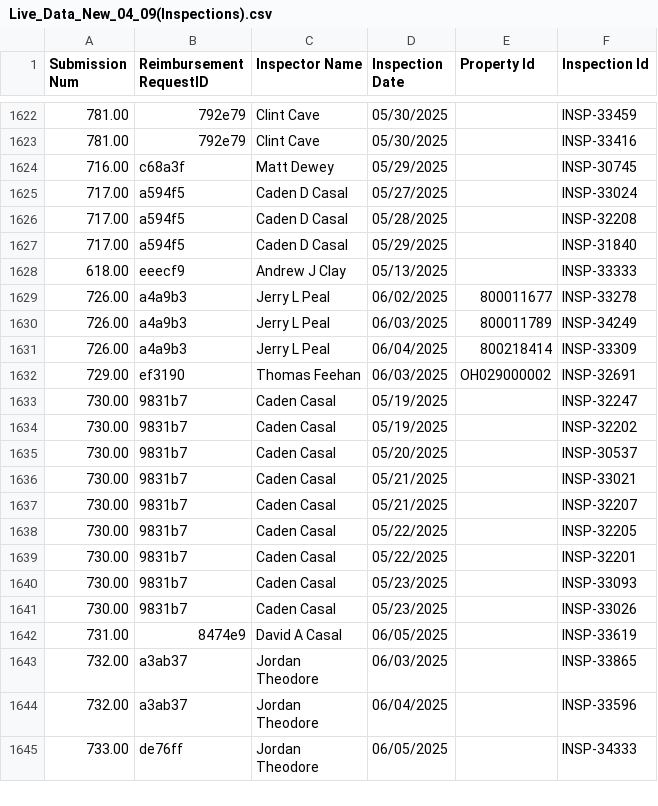
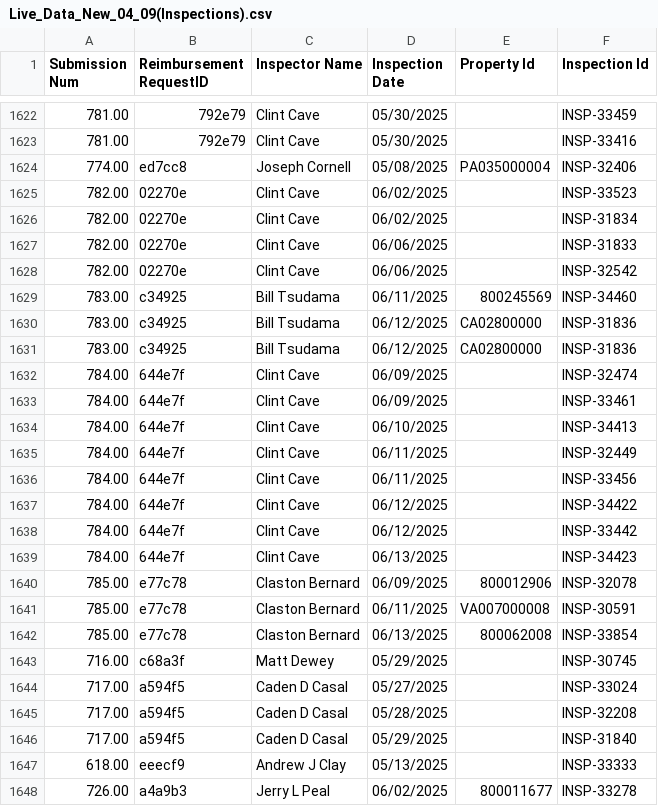
Before and after one commit to MalavikaKalani/Report-Automation-Tool, a CSV file: Live_Data_New_04_09(Inspections).csv, drawn as a sheet; only a part is shown, gaps mark what is left out; the shorter side is filled out with more unchanged rows; the diff names each change by its address in the sheet, - before the commit and + after, or states it on an @@ line.

```diff
--- a/Live_Data_New_04_09(Inspections).csv
+++ b/Live_Data_New_04_09(Inspections).csv
+row 1624: 774.00 | ed7cc8 | Joseph Cornell | 05/08/2025 | PA035000004 | INSP-32406
+row 1625: 782.00 | 02270e | Clint Cave | 06/02/2025 |  | INSP-33523
+row 1626: 782.00 | 02270e | Clint Cave | 06/02/2025 |  | INSP-31834
+row 1627: 782.00 | 02270e | Clint Cave | 06/06/2025 |  | INSP-31833
+row 1628: 782.00 | 02270e | Clint Cave | 06/06/2025 |  | INSP-32542
+row 1629: 783.00 | c34925 | Bill Tsudama | 06/11/2025 | 800245569 | INSP-34460
+row 1630: 783.00 | c34925 | Bill Tsudama | 06/12/2025 | CA02800000 | INSP-31836
+row 1631: 783.00 | c34925 | Bill Tsudama | 06/12/2025 | CA02800000 | INSP-31836
+row 1632: 784.00 | 644e7f | Clint Cave | 06/09/2025 |  | INSP-32474
+row 1633: 784.00 | 644e7f | Clint Cave | 06/09/2025 |  | INSP-33461
+row 1634: 784.00 | 644e7f | Clint Cave | 06/10/2025 |  | INSP-34413
+row 1635: 784.00 | 644e7f | Clint Cave | 06/11/2025 |  | INSP-32449
+row 1636: 784.00 | 644e7f | Clint Cave | 06/11/2025 |  | INSP-33456
+row 1637: 784.00 | 644e7f | Clint Cave | 06/12/2025 |  | INSP-34422
+row 1638: 784.00 | 644e7f | Clint Cave | 06/12/2025 |  | INSP-33442
+row 1639: 784.00 | 644e7f | Clint Cave | 06/13/2025 |  | INSP-34423
+row 1640: 785.00 | e77c78 | Claston Bernard | 06/09/2025 | 800012906 | INSP-32078
+row 1641: 785.00 | e77c78 | Claston Bernard | 06/11/2025 | VA007000008 | INSP-30591
+row 1642: 785.00 | e77c78 | Claston Bernard | 06/13/2025 | 800062008 | INSP-33854
```
Also changed, not shown: Live_Data_New_04_09(All_Submissions).csv, Live_Data_New_04_09(Per Diem).csv, 2 other files.
